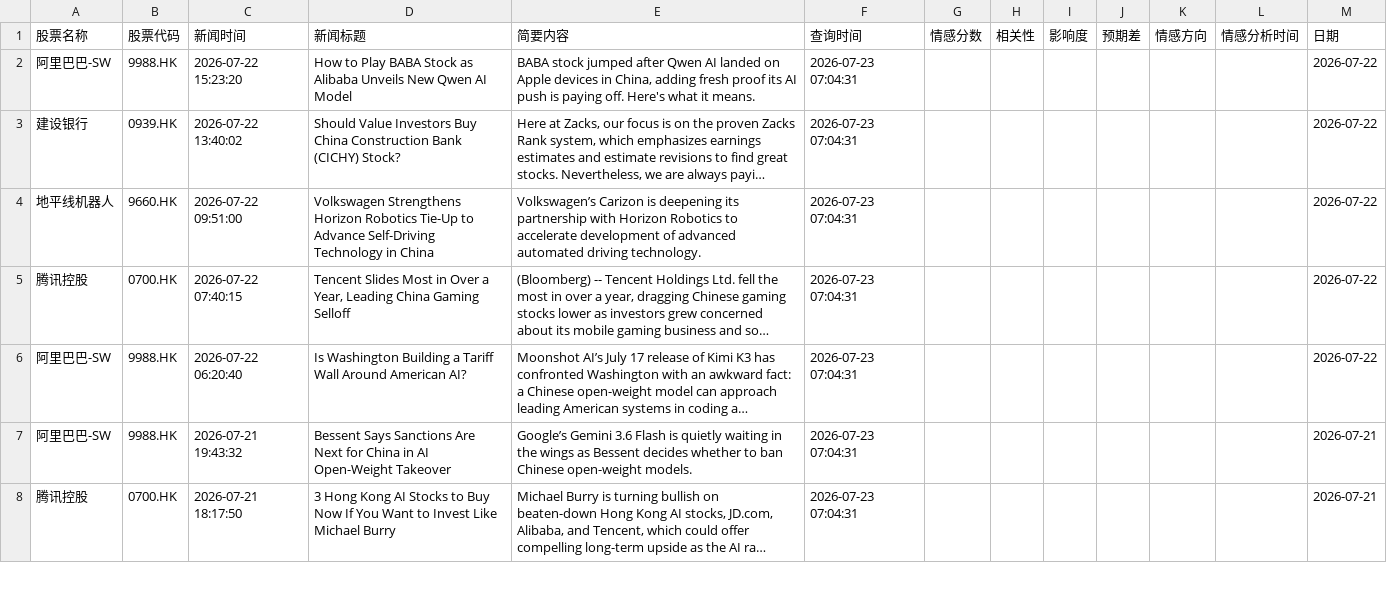
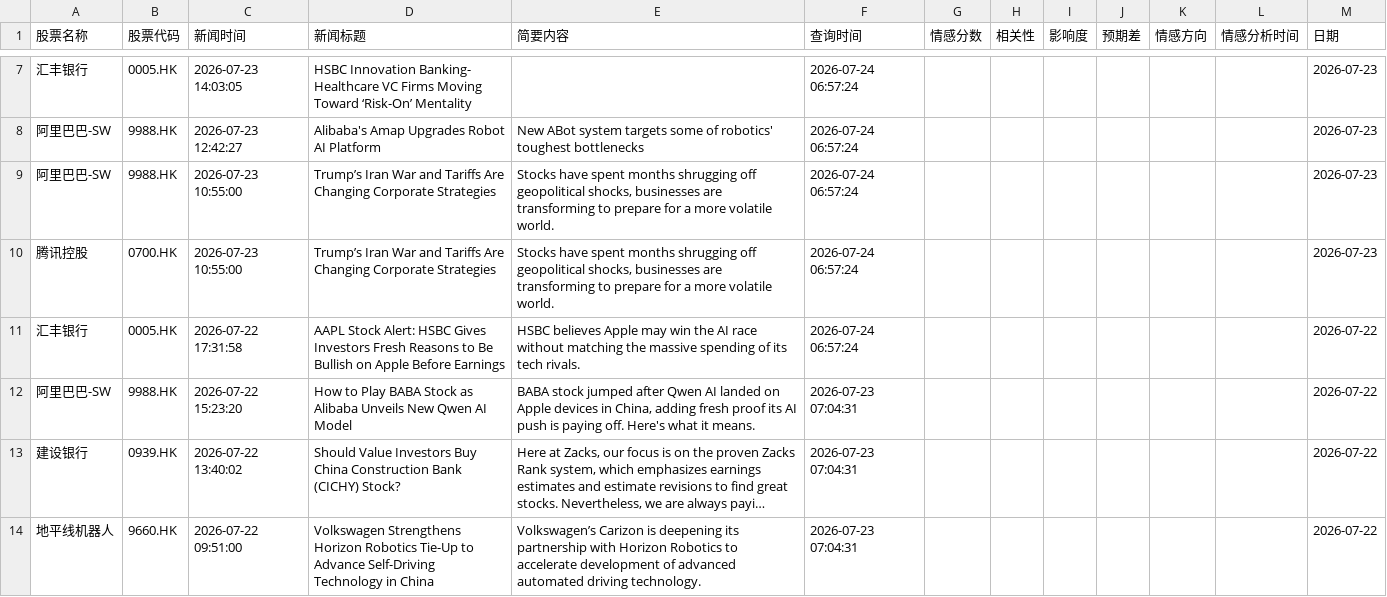
Before and after one commit to 12579374681/lionfortune, a CSV file: data/all_stock_news_records.csv, drawn as a sheet; only a part is shown, gaps mark what is left out; the shorter side is filled out with more unchanged rows; long unchanged cells end in …; the diff covers the shown part only.

```diff
--- a/data/all_stock_news_records.csv
+++ b/data/all_stock_news_records.csv
@@ -2 +7,6 @@
+汇丰银行,0005.HK,2026-07-23 14:03:05,HSBC Innovation Banking- Healthcare VC Firms  Moving Toward ‘Risk-On’ Mentality,,2026-07-24 06:57:24,,,,,,,2026-07-23
+阿里巴巴-SW,9988.HK,2026-07-23 12:42:27,Alibaba's Amap Upgrades Robot AI Platform,New ABot system targets some of robotics' toughest bottlenecks,2026-07-24 06:57:24,,,,,,,2026-07-23
+阿里巴巴-SW,9988.HK,2026-07-23 10:55:00,Trump’s Iran War and Tariffs Are Changing Corporate Strategies,"Stocks have spent months shrugging off geopolitical shocks, businesses are transforming to prepare for a more volatile world.",2026-07-24 06:57:24,,,,,,,2026-07-23
+腾讯控股,0700.HK,2026-07-23 10:55:00,Trump’s Iran War and Tariffs Are Changing Corporate Strategies,"Stocks have spent months shrugging off geopolitical shocks, businesses are transforming to prepare for a more volatile world.",2026-07-24 06:57:24,,,,,,,2026-07-23
+汇丰银行,0005.HK,2026-07-22 17:31:58,AAPL Stock Alert: HSBC Gives Investors Fresh Reasons to Be Bullish on Apple Before Earnings,HSBC believes Apple may win the AI race without matching the massive spending of its tech rivals.,2026-07-24 06:57:24,,,,,,,2026-07-22
 阿里巴巴-SW,9988.HK,2026-07-22 15:23:20,How to Play BABA Stock as Alibaba Unveils New Qwen AI Model,"BABA stock jumped after Qwen AI landed on Apple devices in China, adding fresh proof its AI push is paying off. Here's what it means.",2026-07-23 07:04:31,,,,,,,2026-07-22
```
Also changed, not shown: 5 added rows and 56 moved rows elsewhere in this file.
